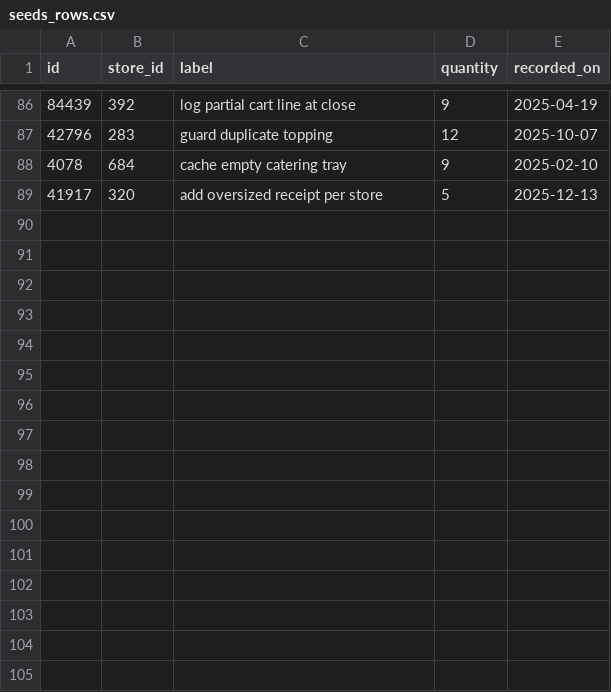
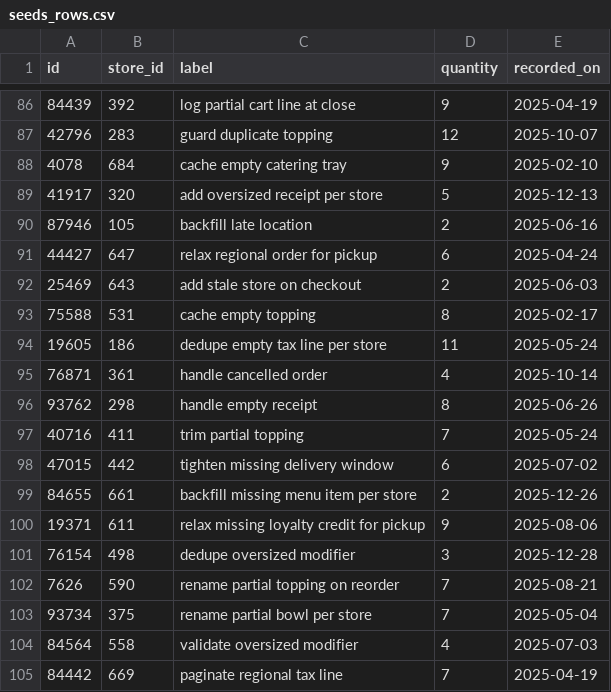
Before and after one commit to wwtdigital/copperpot-pricing-pipeline, a CSV file: seeds/generated/seeds_rows.csv, drawn as a sheet; only a part is shown, gaps mark what is left out; the diff names each change by its address in the sheet, - before the commit and + after, or states it on an @@ line.

Commit message:
fix(seeds): add test

```diff
--- a/seeds/generated/seeds_rows.csv
+++ b/seeds/generated/seeds_rows.csv
+row 90: 87946 | 105 | backfill late location | 2 | 2025-06-16
+row 91: 44427 | 647 | relax regional order for pickup | 6 | 2025-04-24
+row 92: 25469 | 643 | add stale store on checkout | 2 | 2025-06-03
+row 93: 75588 | 531 | cache empty topping | 8 | 2025-02-17
+row 94: 19605 | 186 | dedupe empty tax line per store | 11 | 2025-05-24
+row 95: 76871 | 361 | handle cancelled order | 4 | 2025-10-14
+row 96: 93762 | 298 | handle empty receipt | 8 | 2025-06-26
+row 97: 40716 | 411 | trim partial topping | 7 | 2025-05-24
+row 98: 47015 | 442 | tighten missing delivery window | 6 | 2025-07-02
+row 99: 84655 | 661 | backfill missing menu item per store | 2 | 2025-12-26
+row 100: 19371 | 611 | relax missing loyalty credit for pickup | 9 | 2025-08-06
+row 101: 76154 | 498 | dedupe oversized modifier | 3 | 2025-12-28
+row 102: 7626 | 590 | rename partial topping on reorder | 7 | 2025-08-21
+row 103: 93734 | 375 | rename partial bowl per store | 7 | 2025-05-04
+row 104: 84564 | 558 | validate oversized modifier | 4 | 2025-07-03
+row 105: 84442 | 669 | paginate regional tax line | 7 | 2025-04-19
```
Also changed, not shown: 1 other file.
